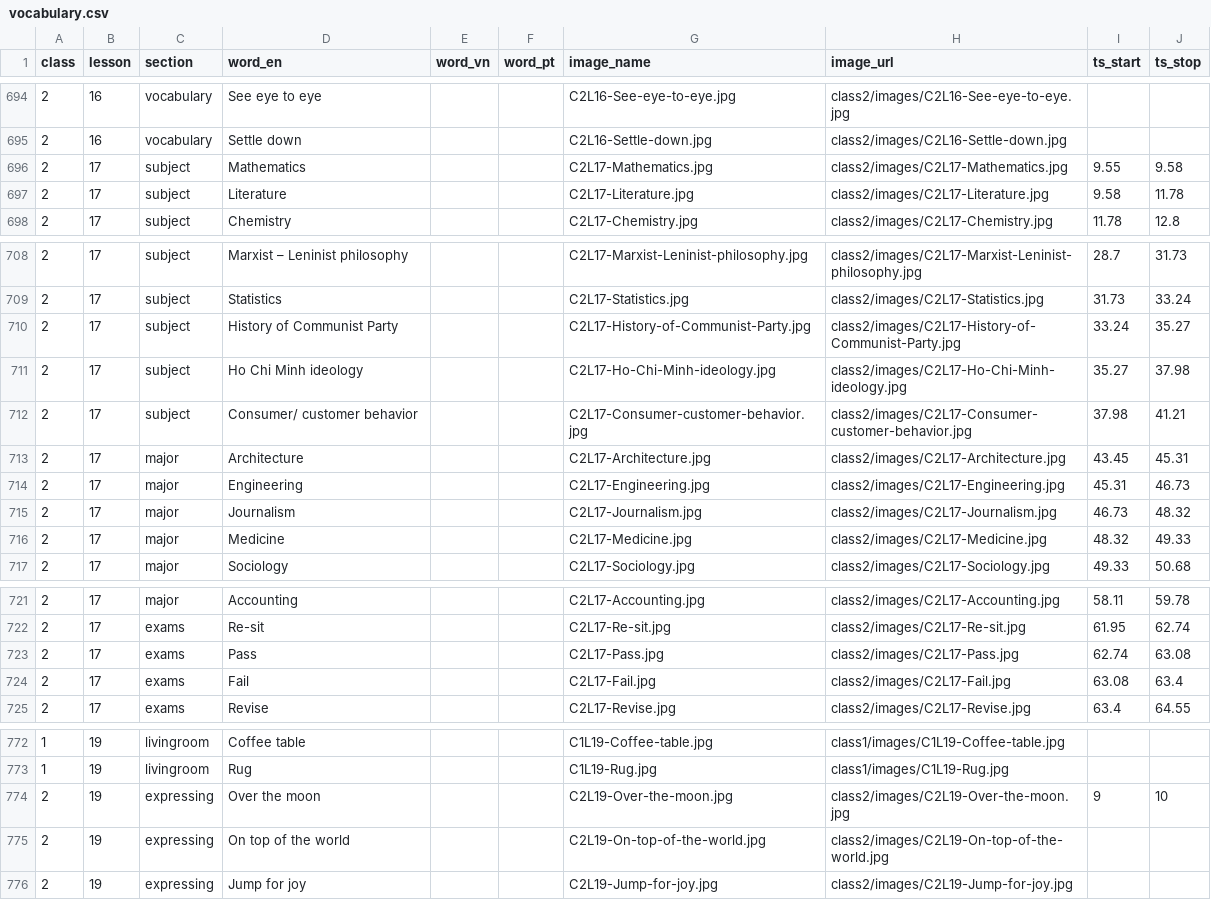
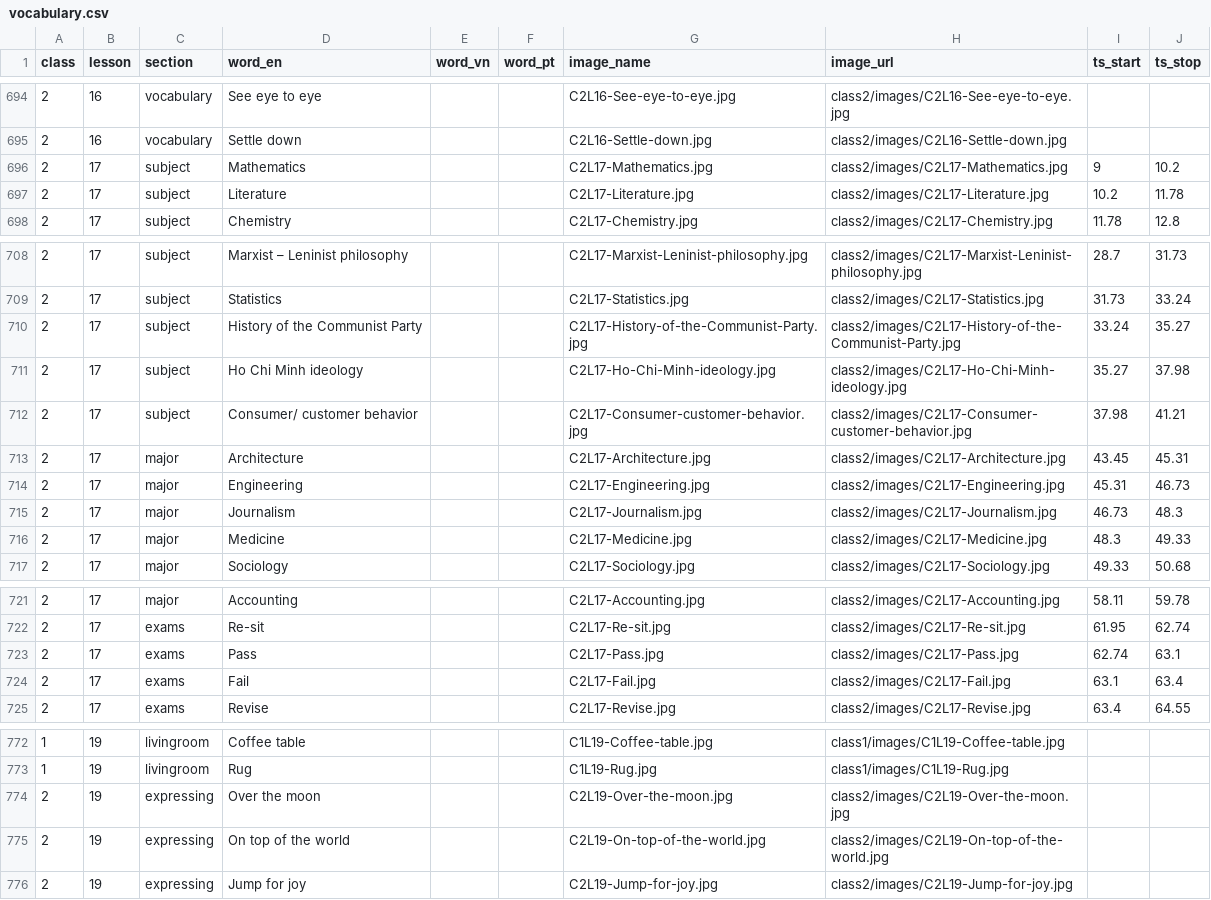
Before and after one commit to quynquyn/lessons, a CSV file: _data/vocabulary.csv, drawn as a sheet; only a part is shown, gaps mark what is left out; the diff names each change by its address in the sheet, - before the commit and + after, or states it on an @@ line.

```diff
--- a/_data/vocabulary.csv
+++ b/_data/vocabulary.csv
-I696 (ts_start): 9.55
+I696 (ts_start): 9
-J696 (ts_stop): 9.58
+J696 (ts_stop): 10.2
-I697 (ts_start): 9.58
+I697 (ts_start): 10.2
-D710 (word_en): History of Communist Party
+D710 (word_en): History of the Communist Party
-G710 (image_name): C2L17-History-of-Communist-Party.jpg
+G710 (image_name): C2L17-History-of-the-Communist-Party.jpg
-H710 (image_url): class2/images/C2L17-History-of-Communist-Party.jpg
+H710 (image_url): class2/images/C2L17-History-of-the-Communist-Party.jpg
-J715 (ts_stop): 48.32
+J715 (ts_stop): 48.3
-I716 (ts_start): 48.32
+I716 (ts_start): 48.3
-J723 (ts_stop): 63.08
+J723 (ts_stop): 63.1
-I724 (ts_start): 63.08
+I724 (ts_start): 63.1
-I774 (ts_start): 9
+I774 (ts_start): (empty)
-J774 (ts_stop): 10
+J774 (ts_stop): (empty)
```
Also changed, not shown: 10 other files.
